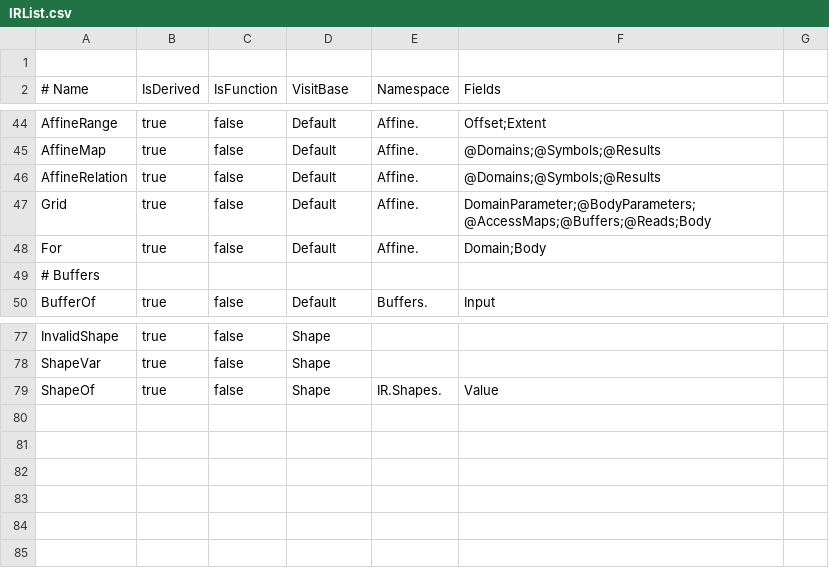
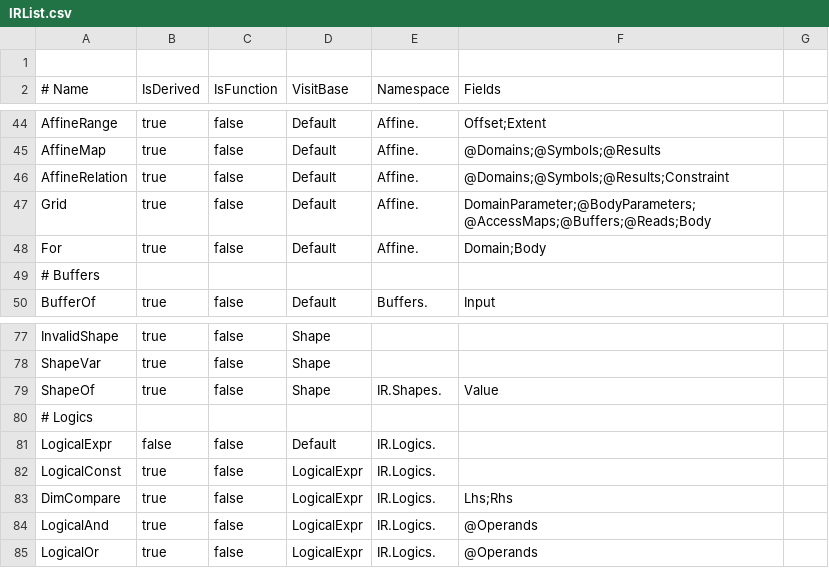
Before and after one commit to sunnycase/FlagLang, a CSV file: src/Nncase.Core/IR/IRList.csv, drawn as a sheet; only a part is shown, gaps mark what is left out.

Commit message:
Add logics dialect & convert triton mask to LogicalExpr

```diff
--- a/src/Nncase.Core/IR/IRList.csv
+++ b/src/Nncase.Core/IR/IRList.csv
@@ -45,3 +45,3 @@ AffineRange,true,false,Default,Affine.,Offset;Extent
 AffineMap,true,false,Default,Affine.,@Domains;@Symbols;@Results
-AffineRelation,true,false,Default,Affine.,@Domains;@Symbols;@Results
+AffineRelation,true,false,Default,Affine.,@Domains;@Symbols;@Results;Constraint
 Grid,true,false,Default,Affine.,DomainParameter;@BodyParameters;@AccessMaps;@Buffers;@Reads;Body
@@ -79 +79,7 @@ ShapeVar,true,false,Shape,,
 ShapeOf,true,false,Shape,IR.Shapes.,Value
+# Logics
+LogicalExpr,false,false,Default,IR.Logics.,
+LogicalConst,true,false,LogicalExpr,IR.Logics.,
+DimCompare,true,false,LogicalExpr,IR.Logics.,Lhs;Rhs
+LogicalAnd,true,false,LogicalExpr,IR.Logics.,@Operands
+LogicalOr,true,false,LogicalExpr,IR.Logics.,@Operands
```
Also changed, not shown: 25 other files.
